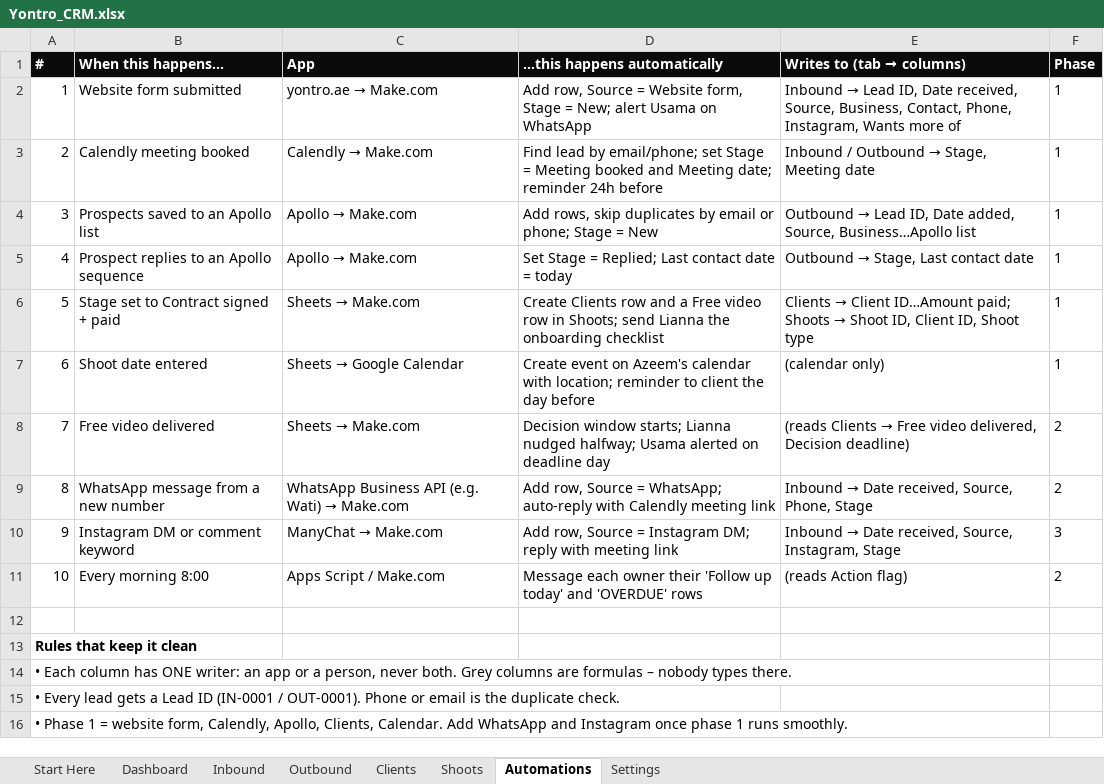
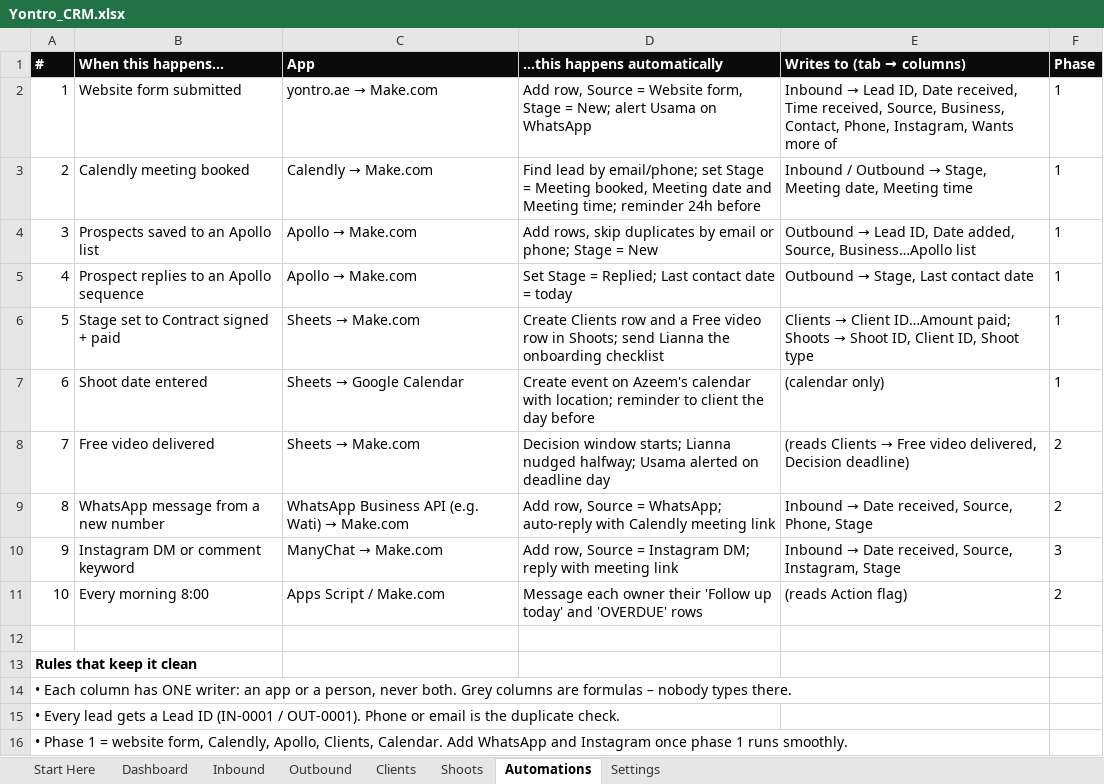
Before and after one commit to sahillchandan-collab/aura-reset-center, an Excel workbook: yontro-crm/Yontro_CRM.xlsx, sheet Automations, drawn as a sheet; values as stored, in another font and other column widths than the file's, no borders; the diff names each change by its address in the sheet, - before the commit and + after, or states it on an @@ line.

```diff
--- a/yontro-crm/Yontro_CRM.xlsx (sheet Automations)
+++ b/yontro-crm/Yontro_CRM.xlsx (sheet Automations)
-E2 (Writes to (tab → columns)): …Date received, Source, Business,…
+E2 (Writes to (tab → columns)): …Date received, Time received, Source, Business,…
-D3 (…this happens automatically): …= Meeting booked and Meeting date; reminder 24h…
+D3 (…this happens automatically): …= Meeting booked, Meeting date and Meeting time; reminder 24h…
-E3 (Writes to (tab → columns)): …Stage, Meeting date
+E3 (Writes to (tab → columns)): …Stage, Meeting date, Meeting time
```
Also changed, not shown: sheet Settings, sheet Inbound, sheet Outbound, sheet Clients, sheet Shoots, sheet Start Here, formulas that keep their value, 1 other file.
